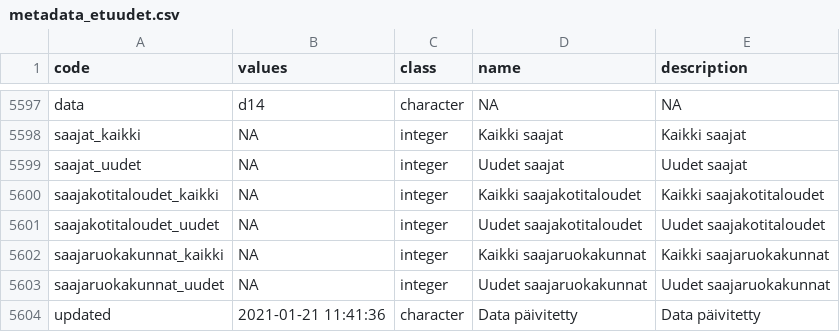
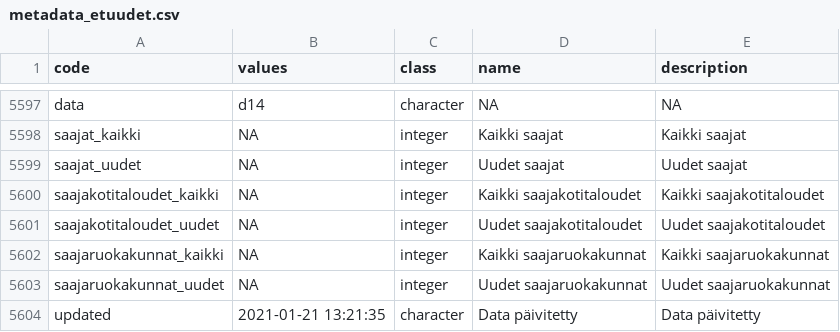
Before and after one commit to kelaresearchandanalytics/koronamittarit, a CSV file: docs/data/metadata_etuudet.csv, drawn as a sheet; only a part is shown, gaps mark what is left out.

```diff
--- a/docs/data/metadata_etuudet.csv
+++ b/docs/data/metadata_etuudet.csv
@@ -5603,2 +5603,2 @@ saajaruokakunnat_kaikki,NA,integer,Kaikki saajaruokakunnat,Kaikki saajaruokakunn
 saajaruokakunnat_uudet,NA,integer,Uudet saajaruokakunnat,Uudet saajaruokakunnat
-updated,2021-01-21 11:41:36,character,Data päivitetty,Data päivitetty
+updated,2021-01-21 13:21:35,character,Data päivitetty,Data päivitetty
```
Also changed, not shown: docs/asiakaspalvelu/verkkoasiointi_aikasarja_kartta.csv, docs/data/data_koronatestit.csv, 57 other files.
